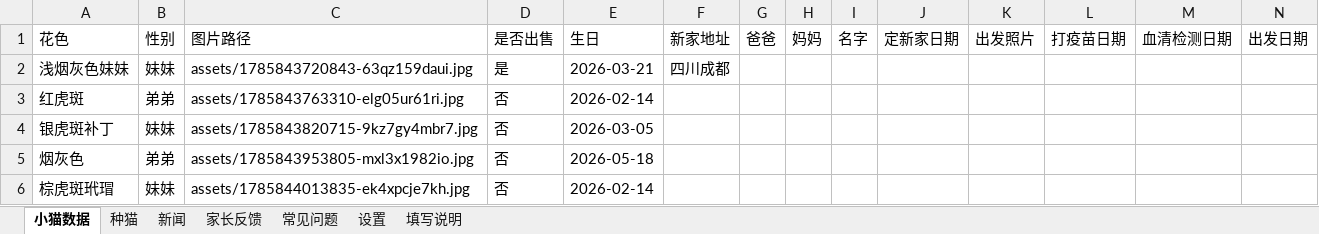
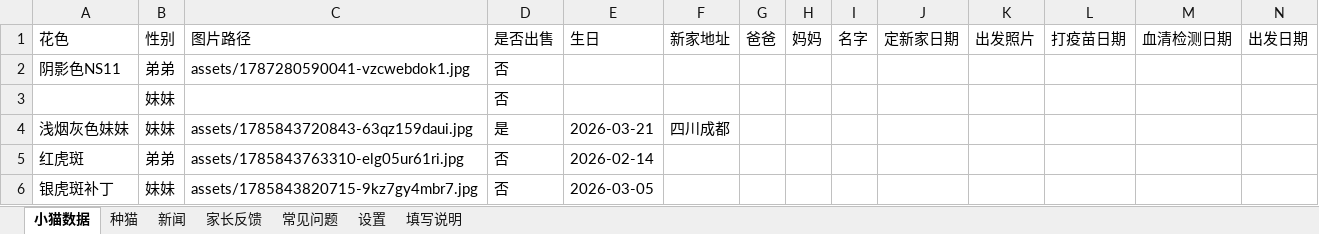
Before and after one commit to kuenmaoshe/kuenmaoshe.github.io, an Excel workbook: data/kittens.xlsx, sheet 小猫数据, drawn as a sheet; only a part is shown; the shorter side is filled out with more unchanged rows; values as stored, in another font and other column widths than the file's, no borders; rows hold the shown columns only; the diff names each change by its address in the sheet, - before the commit and + after, or states it on an @@ line.

```diff
--- a/data/kittens.xlsx (sheet 小猫数据)
+++ b/data/kittens.xlsx (sheet 小猫数据)
+row 2: 阴影色NS11 | 弟弟 | assets/1787280590041-vzcwebdok1.jpg | 否
+row 3:  | 妹妹 |  | 否
```
Also changed, not shown: 3 other files.
